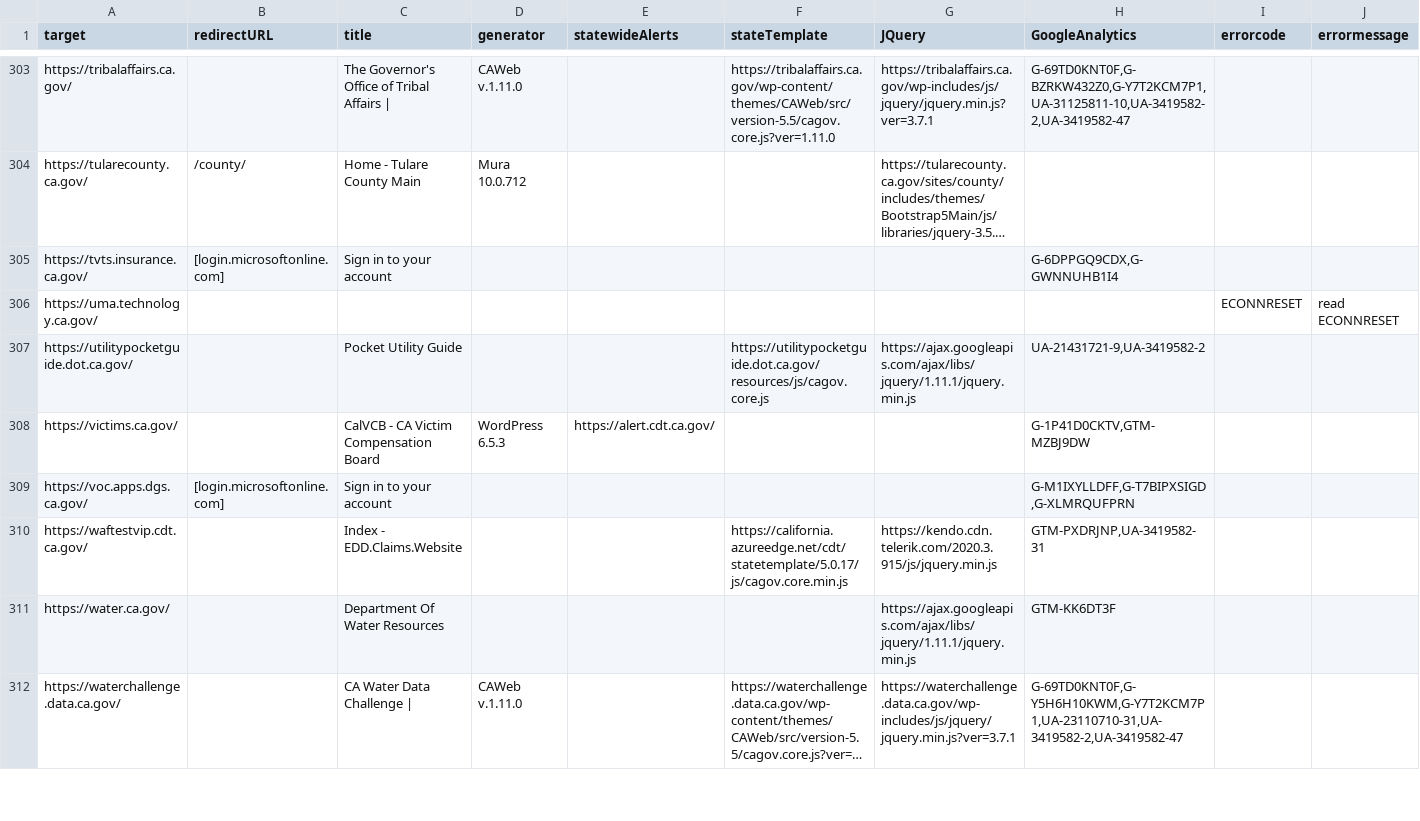
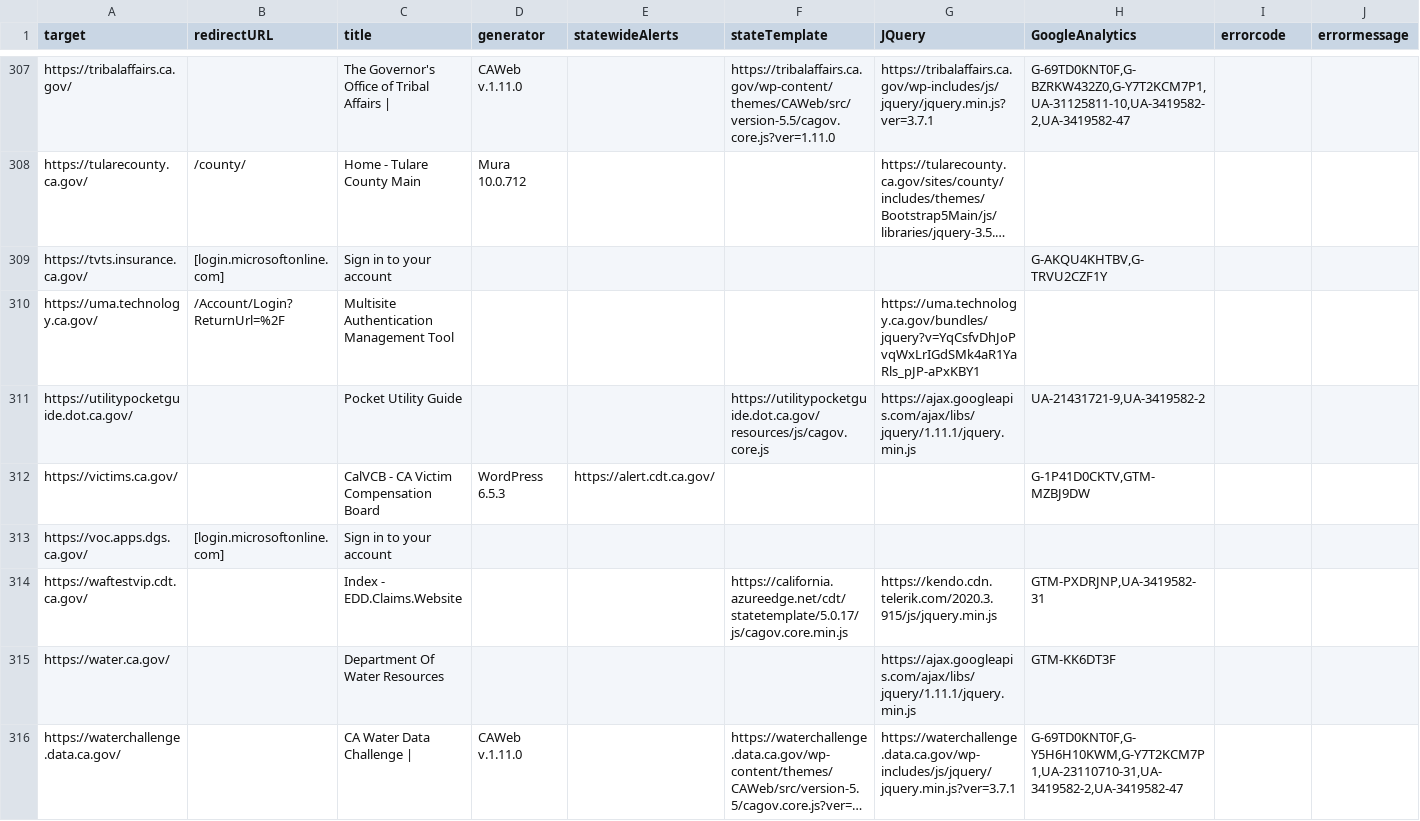
Before and after one commit to carterm/scan-url, a CSV file: publish/data.csv, drawn as a sheet; only a part is shown, gaps mark what is left out; long unchanged cells end in …; addresses are those after the commit; the diff covers the shown part only; the diff names each change by its address in the sheet, - before the commit and + after, or states it on an @@ line.

Commit message:
read http

```diff
--- a/publish/data.csv
+++ b/publish/data.csv
-H309 (GoogleAnalytics): G-6DPPGQ9CDX,G-GWNNUHB1I4
+H309 (GoogleAnalytics): G-AKQU4KHTBV,G-TRVU2CZF1Y
-B310 (redirectURL): (empty)
+B310 (redirectURL): /Account/Login?ReturnUrl=%2F
-C310 (title): (empty)
+C310 (title): Multisite Authentication Management Tool
-G310 (JQuery): (empty)
+G310 (JQuery): https://uma.technology.ca.gov/bundles/jquery?v=YqCsfvDhJoPvqWxLrIGdSMk4aR1YaRls_pJP-aPxKBY1
-I310 (errorcode): ECONNRESET
+I310 (errorcode): (empty)
-J310 (errormessage): read ECONNRESET
+J310 (errormessage): (empty)
-H313 (GoogleAnalytics): G-M1IXYLLDFF,G-T7BIPXSIGD,G-XLMRQUFPRN
+H313 (GoogleAnalytics): (empty)
```
Also changed, not shown: 5 added rows, 1 removed row and 63 edited cells elsewhere in this file.
